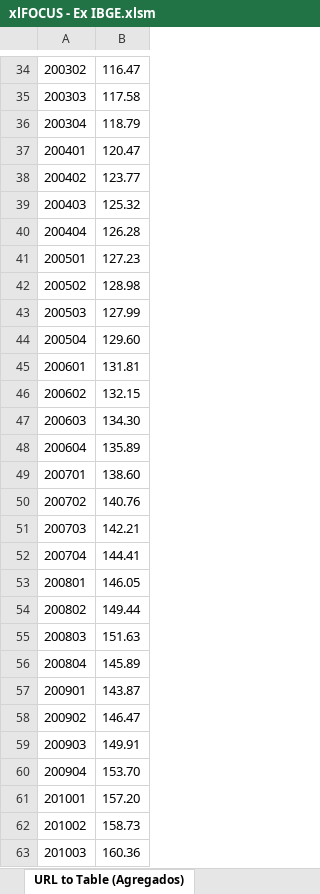
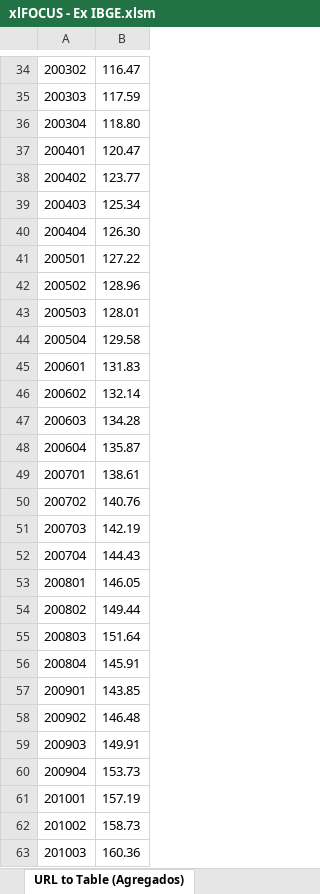
Before and after one commit to edugca/xlFOCUS, an Excel workbook: xlFOCUS - Ex IBGE.xlsm, sheet URL to Table (Agregados), drawn as a sheet; only a part is shown, gaps mark what is left out; values as stored, in another font and other column widths than the file's, no borders; the diff covers the shown part only; the diff names each change by its address in the sheet, - before the commit and + after, or states it on an @@ line.

```diff
--- a/xlFOCUS - Ex IBGE.xlsm (sheet URL to Table (Agregados))
+++ b/xlFOCUS - Ex IBGE.xlsm (sheet URL to Table (Agregados))
-B35: 117.58
+B35: 117.59
-B36: 118.79
+B36: 118.80
-B39: 125.32
+B39: 125.34
-B40: 126.28
+B40: 126.30
-B41: 127.23
+B41: 127.22
-B42: 128.98
+B42: 128.96
-B43: 127.99
+B43: 128.01
-B44: 129.60
+B44: 129.58
-B45: 131.81
+B45: 131.83
-B46: 132.15
+B46: 132.14
-B47: 134.30
+B47: 134.28
-B48: 135.89
+B48: 135.87
-B49: 138.60
+B49: 138.61
-B51: 142.21
+B51: 142.19
-B52: 144.41
+B52: 144.43
-B55: 151.63
+B55: 151.64
-B56: 145.89
+B56: 145.91
-B57: 143.87
+B57: 143.85
-B58: 146.47
+B58: 146.48
-B60: 153.70
+B60: 153.73
-B61: 157.20
+B61: 157.19
```
Also changed, not shown: 2 added rows and 56 edited cells elsewhere in this sheet, sheet URL to Table (SIDRA), sheet IBGE SIDRA, sheet IBGE Agregados, xlFOCUS - Ex IPEA.xlsm, xlFOCUS - Ex Institution Dispersion.xlsm, 29 other files.
